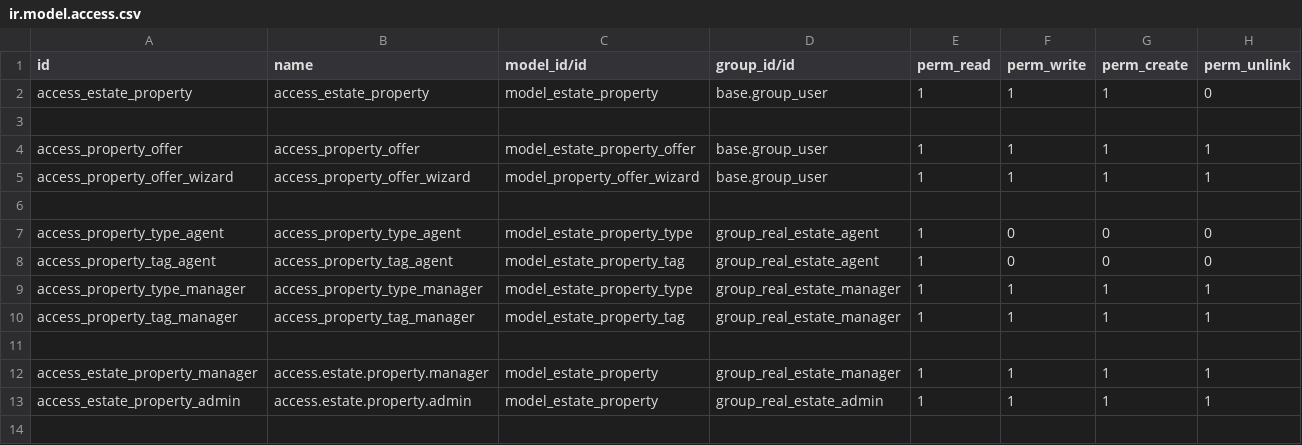
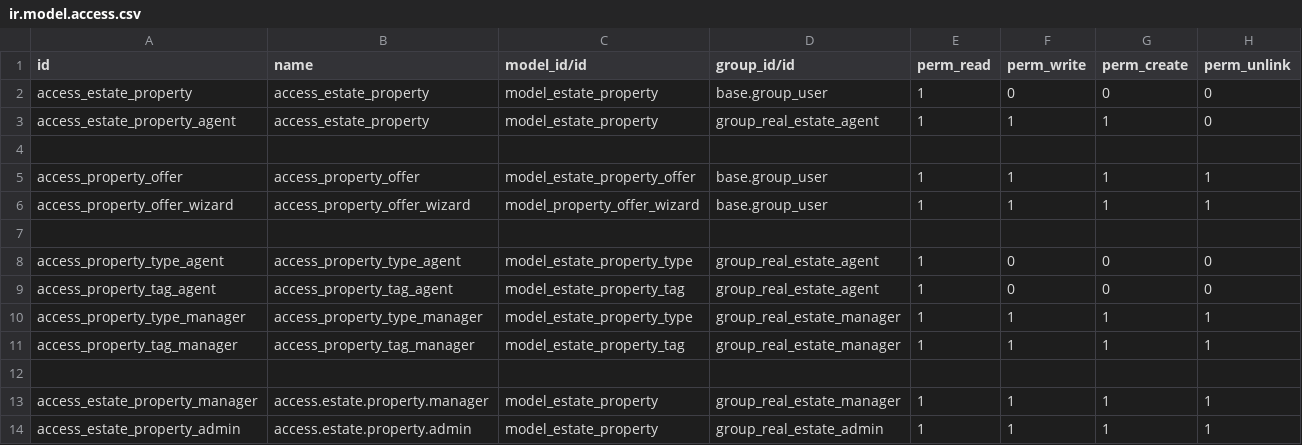
Before and after one commit to het249/Real_estate, a CSV file: security/ir.model.access.csv, drawn as a sheet.

```diff
--- a/security/ir.model.access.csv
+++ b/security/ir.model.access.csv
@@ -1,3 +1,4 @@
 id,name,model_id/id,group_id/id,perm_read,perm_write,perm_create,perm_unlink
-access_estate_property,access_estate_property,model_estate_property,base.group_user,1,1,1,0
+access_estate_property,access_estate_property,model_estate_property,base.group_user,1,0,0,0
+access_estate_property_agent,access_estate_property,model_estate_property,group_real_estate_agent,1,1,1,0
 
```
Also changed, not shown: 7 other files.
